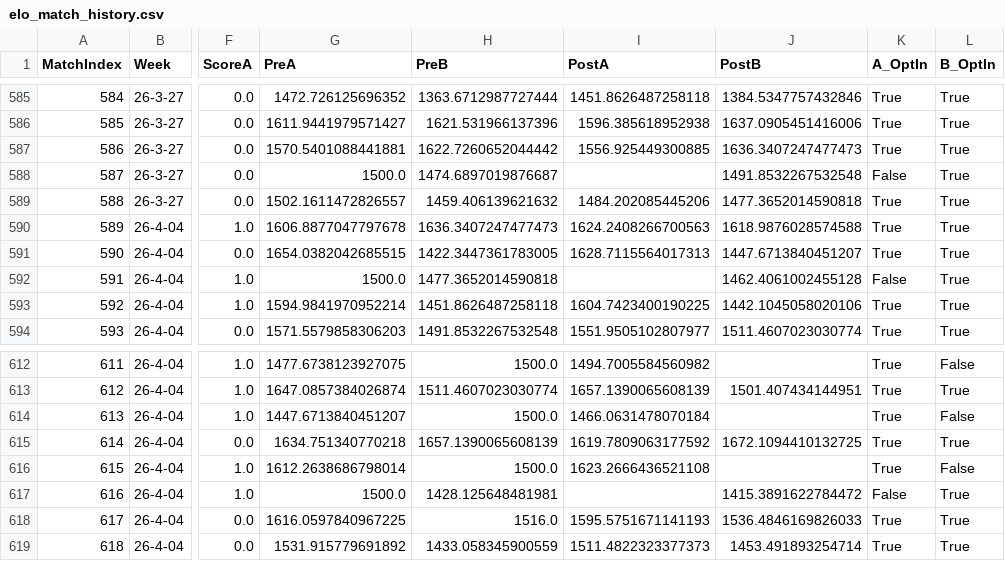
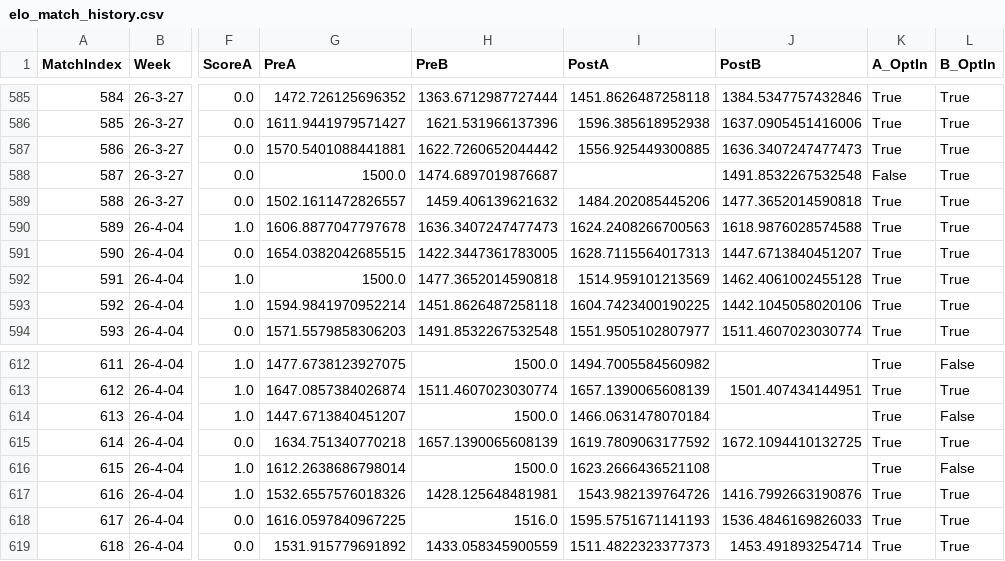
Before and after one commit to aswilkinson12/battlegrounds-elo-project, a CSV file: elo_match_history.csv, drawn as a sheet; only a part is shown, gaps mark what is left out; the diff covers the shown part only; the diff names each change by its address in the sheet, - before the commit and + after, or states it on an @@ line.

```diff
--- a/elo_match_history.csv
+++ b/elo_match_history.csv
-I592 (PostA): (empty)
+I592 (PostA): 1514.959101213569
-K592 (A_OptIn): False
+K592 (A_OptIn): True
-G617 (PreA): 1500.0
+G617 (PreA): 1532.6557576018326
-I617 (PostA): (empty)
+I617 (PostA): 1543.982139764726
-J617 (PostB): 1415.3891622784472
+J617 (PostB): 1416.7992663190876
-K617 (A_OptIn): False
+K617 (A_OptIn): True
```
Also changed, not shown: 32 edited cells elsewhere in this file, elo_ladder_by_week.csv, elo_leaderboard.csv, 16 other files.
